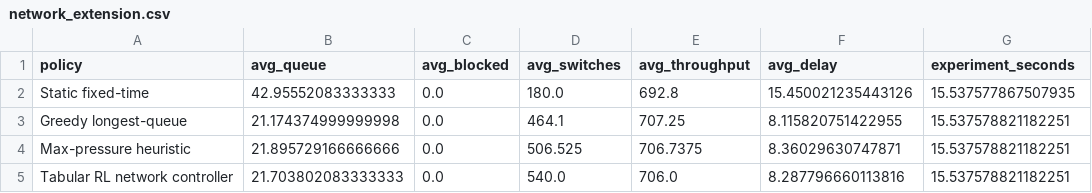
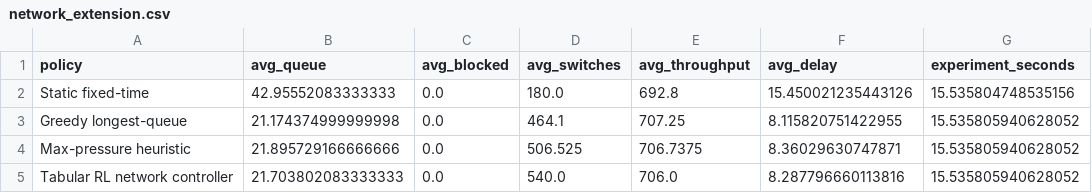
Before and after one commit to yq688m3JT/final_report, a CSV file: results/network_extension.csv, drawn as a sheet.

```diff
--- a/results/network_extension.csv
+++ b/results/network_extension.csv
@@ -1,5 +1,5 @@
 policy,avg_queue,avg_blocked,avg_switches,avg_throughput,avg_delay,experiment_seconds
-Static fixed-time,42.95552083333333,0.0,180.0,692.8,15.450021235443126,15.537577867507935
-Greedy longest-queue,21.174374999999998,0.0,464.1,707.25,8.115820751422955,15.537578821182251
-Max-pressure heuristic,21.895729166666666,0.0,506.525,706.7375,8.36029630747871,15.537578821182251
-Tabular RL network controller,21.703802083333333,0.0,540.0,706.0,8.287796660113816,15.537578821182251
+Static fixed-time,42.95552083333333,0.0,180.0,692.8,15.450021235443126,15.535804748535156
+Greedy longest-queue,21.174374999999998,0.0,464.1,707.25,8.115820751422955,15.535805940628052
+Max-pressure heuristic,21.895729166666666,0.0,506.525,706.7375,8.36029630747871,15.535805940628052
+Tabular RL network controller,21.703802083333333,0.0,540.0,706.0,8.287796660113816,15.535805940628052
```
Also changed, not shown: 10 other files.
